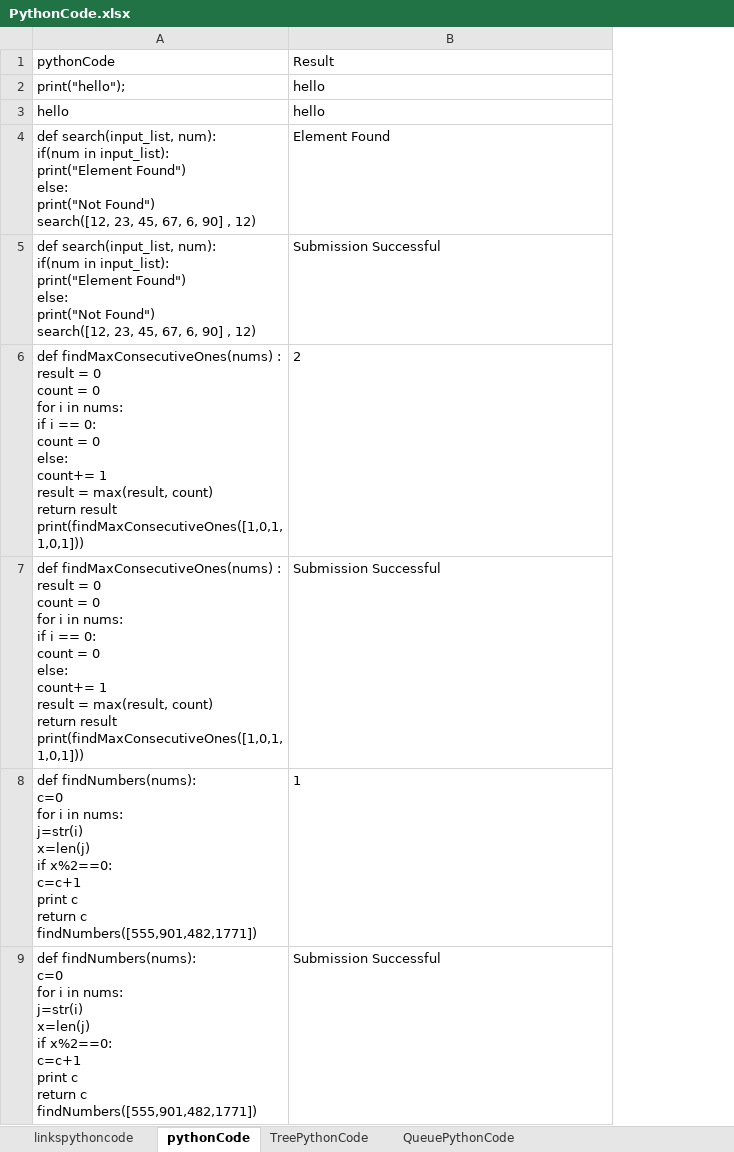
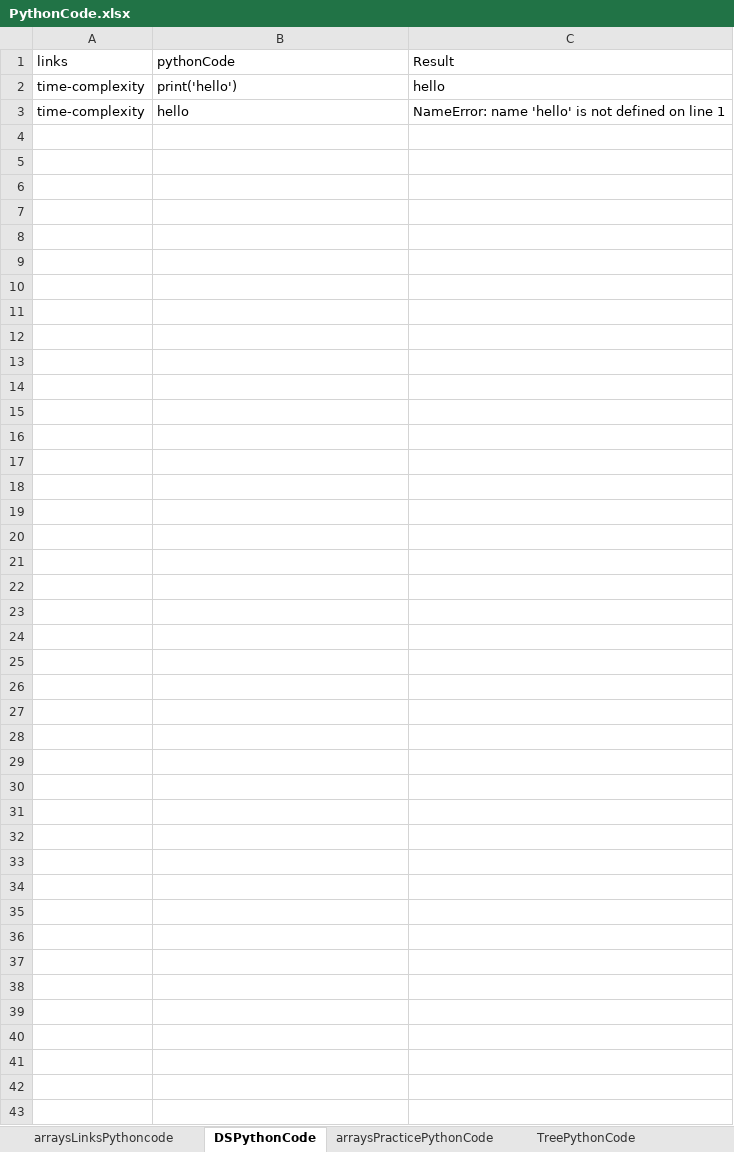
Before and after one commit to dhvanikam/DSAlgoPlaywrightProject, an Excel workbook: PythonCode.xlsx, sheet DSPythonCode, drawn as a sheet; only a part is shown; values as stored, in another font and other column widths than the file's, no borders; charts and pictures not drawn; removed rows and columns are numbered as before the commit, all else as after; ↵ is a line break in a cell; the diff covers the shown part only; the diff names each change by its address in the sheet, - before the commit and + after, or states it on an @@ line.

```diff
--- a/PythonCode.xlsx (sheet DSPythonCode)
+++ b/PythonCode.xlsx (sheet DSPythonCode)
-sheet tab: linkspythoncode
+sheet tab: arraysLinksPythoncode
-sheet tab: pythonCode
+sheet tab: DSPythonCode
+sheet tab: arraysPracticePythonCode
+column A (links), rows 2-3: time-complexity | time-complexity
-B2 (pythonCode): print("hello");
+B2 (pythonCode): print('hello')
-C3 (Result): hello
+C3 (Result): NameError: name 'hello' is not defined on line 1
-row 4: def search(input_list, num): ↵ if(num in input_list): ↵ print("Element Found") ↵ else: ↵ print("Not Found") ↵ search([12, 23, 45, 67, 6, 90] , 12) | Element Found
-row 5: def search(input_list, num): ↵ if(num in input_list): ↵ print("Element Found") ↵ else: ↵ print("Not Found") ↵ search([12, 23, 45, 67, 6, 90] , 12) | Submission Successful
-row 6: def findMaxConsecutiveOnes(nums) : ↵ result = 0 ↵ count = 0 ↵ for i in nums: ↵ if i == 0: ↵ count = 0 ↵ else: ↵ count+= 1 ↵ result = max(result, count) ↵ return result ↵ print(findMaxConsecutiveOnes([1,0,1,1,0,1])) | 2
-row 7: def findMaxConsecutiveOnes(nums) : ↵ result = 0 ↵ count = 0 ↵ for i in nums: ↵ if i == 0: ↵ count = 0 ↵ else: ↵ count+= 1 ↵ result = max(result, count) ↵ return result ↵ print(findMaxConsecutiveOnes([1,0,1,1,0,1])) | Submission Successful
-row 8: def findNumbers(nums): ↵ c=0 ↵ for i in nums: ↵ j=str(i) ↵ x=len(j) ↵ if x%2==0: ↵ c=c+1 ↵ print c ↵ return c ↵ findNumbers([555,901,482,1771]) | 1
-row 9: def findNumbers(nums): ↵ c=0 ↵ for i in nums: ↵ j=str(i) ↵ x=len(j) ↵ if x%2==0: ↵ c=c+1 ↵ print c ↵ return c ↵ findNumbers([555,901,482,1771]) | Submission Successful
```
Also changed, not shown: 8 removed rows elsewhere in this sheet, charts or pictures, 8 other files.
